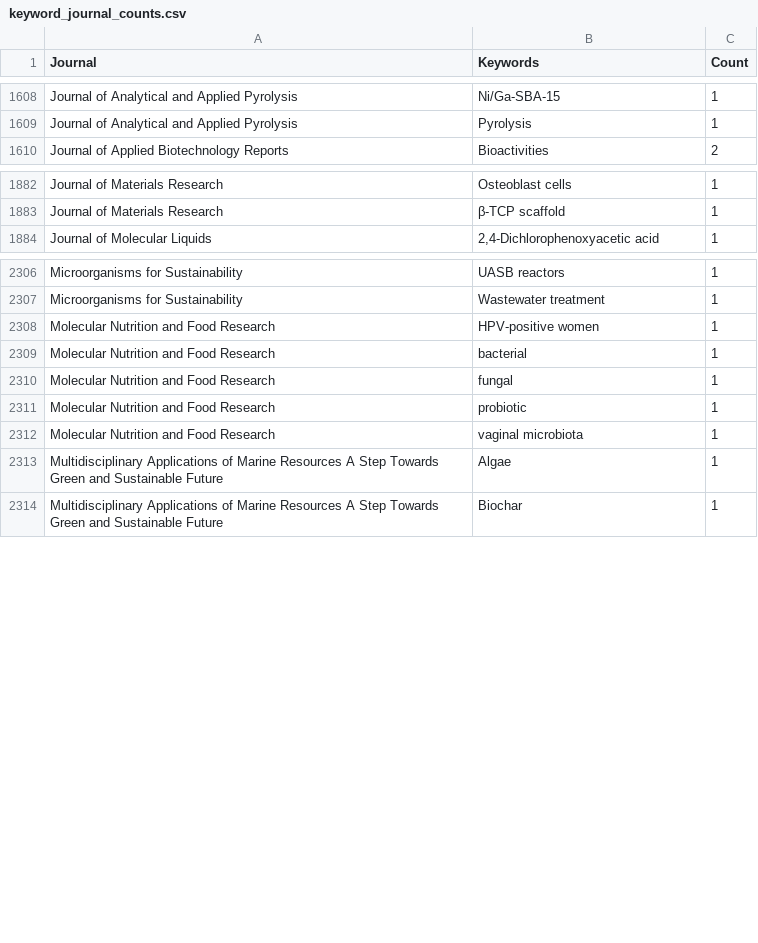
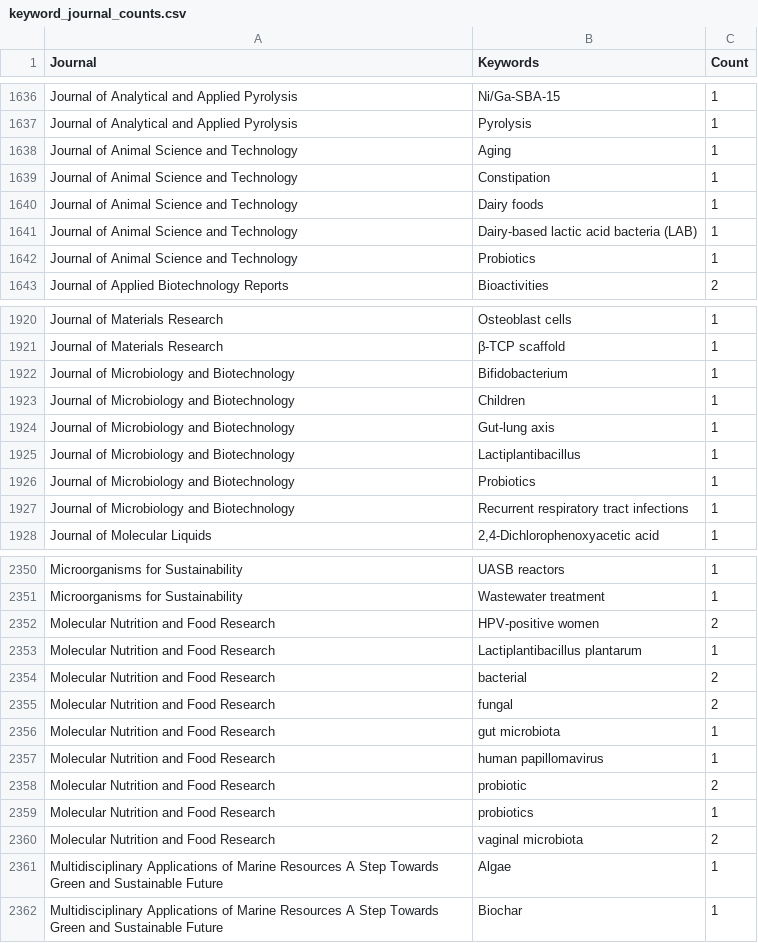
Before and after one commit to yusriy/analysis_ppti_research_trend, a CSV file: data/keyword_journal_counts.csv, drawn as a sheet; only a part is shown, gaps mark what is left out; the diff covers the shown part only.

```diff
--- a/data/keyword_journal_counts.csv
+++ b/data/keyword_journal_counts.csv
@@ -1609,2 +1637,7 @@ Journal of Analytical and Applied Pyrolysis,Ni/Ga-SBA-15,1
 Journal of Analytical and Applied Pyrolysis,Pyrolysis,1
+Journal of Animal Science and Technology,Aging,1
+Journal of Animal Science and Technology,Constipation,1
+Journal of Animal Science and Technology,Dairy foods,1
+Journal of Animal Science and Technology,Dairy-based lactic acid bacteria (LAB),1
+Journal of Animal Science and Technology,Probiotics,1
 Journal of Applied Biotechnology Reports,Bioactivities,2
@@ -1883,2 +1921,8 @@ Journal of Materials Research,Osteoblast cells,1
 Journal of Materials Research,β-TCP scaffold,1
+Journal of Microbiology and Biotechnology,Bifidobacterium,1
+Journal of Microbiology and Biotechnology,Children,1
+Journal of Microbiology and Biotechnology,Gut-lung axis,1
+Journal of Microbiology and Biotechnology,Lactiplantibacillus,1
+Journal of Microbiology and Biotechnology,Probiotics,1
+Journal of Microbiology and Biotechnology,Recurrent respiratory tract infections,1
 Journal of Molecular Liquids,"2,4-Dichlorophenoxyacetic acid",1
@@ -2307,7 +2351,11 @@ Microorganisms for Sustainability,UASB reactors,1
 Microorganisms for Sustainability,Wastewater treatment,1
-Molecular Nutrition and Food Research,HPV-positive women,1
-Molecular Nutrition and Food Research,bacterial,1
-Molecular Nutrition and Food Research,fungal,1
-Molecular Nutrition and Food Research,probiotic,1
-Molecular Nutrition and Food Research,vaginal microbiota,1
+Molecular Nutrition and Food Research,HPV-positive women,2
+Molecular Nutrition and Food Research,Lactiplantibacillus plantarum,1
+Molecular Nutrition and Food Research,bacterial,2
+Molecular Nutrition and Food Research,fungal,2
+Molecular Nutrition and Food Research,gut microbiota,1
+Molecular Nutrition and Food Research,human papillomavirus,1
+Molecular Nutrition and Food Research,probiotic,2
+Molecular Nutrition and Food Research,probiotics,1
+Molecular Nutrition and Food Research,vaginal microbiota,2
 Multidisciplinary Applications of Marine Resources A Step Towards Green and Sustainable Future,Algae,1
```
Also changed, not shown: 47 added rows and 4 edited cells elsewhere in this file, data/journal_publication_summary.csv, data/keyword_citation_counts.csv, 5 other files.
